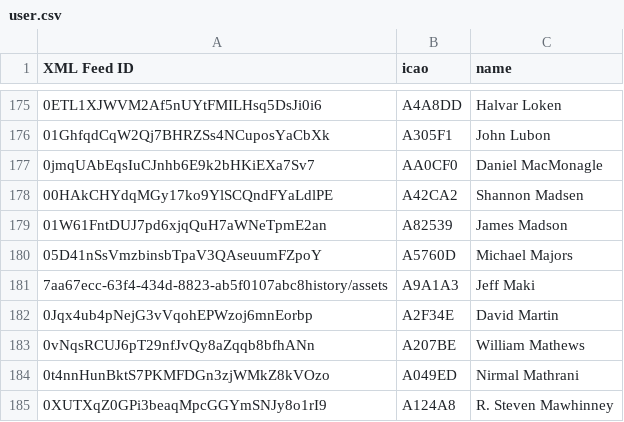
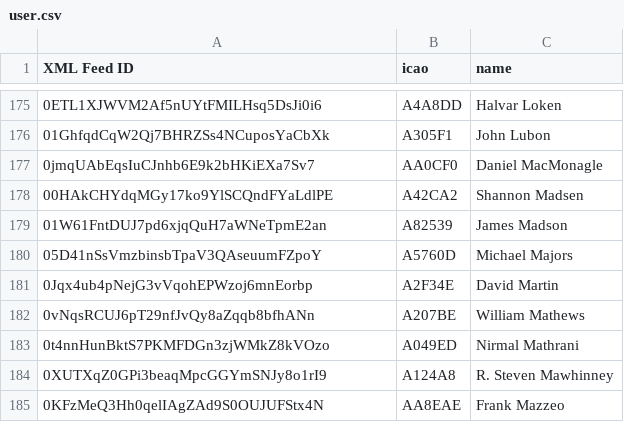
Before and after one commit to DavisChappins/SpotToOGN, a CSV file: user.csv, drawn as a sheet; only a part is shown, gaps mark what is left out; the shorter side is filled out with more unchanged rows; the diff names each change by its address in the sheet, - before the commit and + after, or states it on an @@ line.

Commit message:
Update user.csv

```diff
--- a/user.csv
+++ b/user.csv
-row 181: 7aa67ecc-63f4-434d-8823-ab5f0107abc8history/assets | A9A1A3 | Jeff Maki
```
